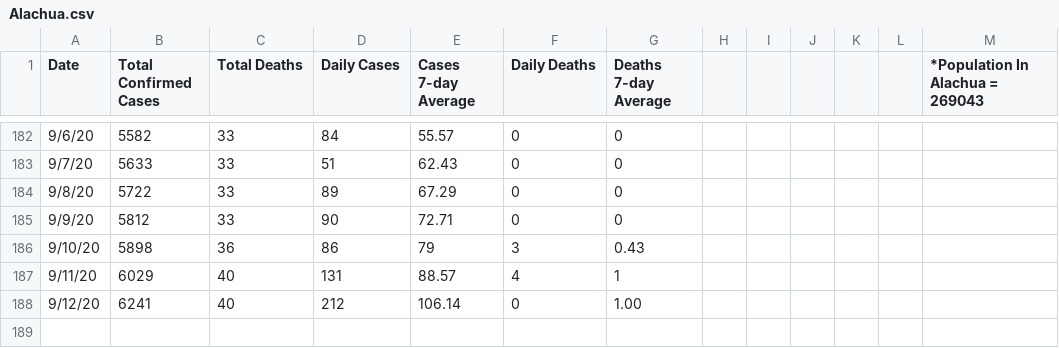
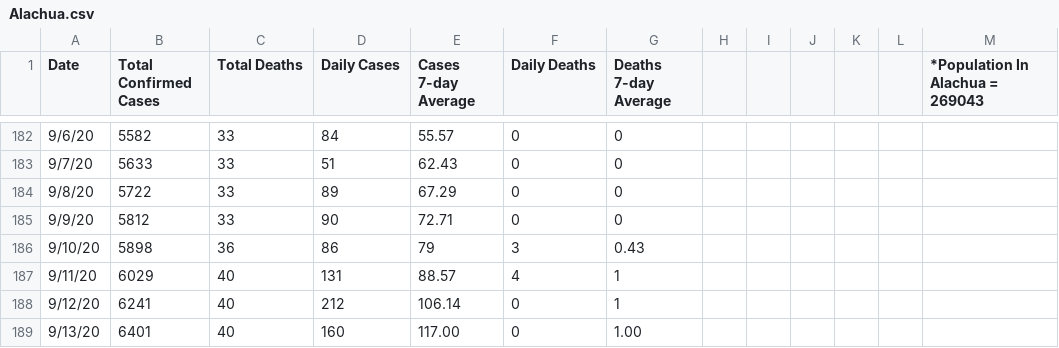
Before and after one commit to rosmeryiza/alligator-covid-tracking, a CSV file: Alachua.csv, drawn as a sheet; only a part is shown, gaps mark what is left out.

```diff
--- a/Alachua.csv
+++ b/Alachua.csv
@@ -187,2 +187,3 @@
 9/11/20,6029,40,131,88.57,4,1,,,,,,
-9/12/20,6241,40,212,106.14,0,1.00,,,,,,
+9/12/20,6241,40,212,106.14,0,1,,,,,,
+9/13/20,6401,40,160,117.00,0,1.00,,,,,,
```
Also changed, not shown: Florida.csv, uf.csv.
